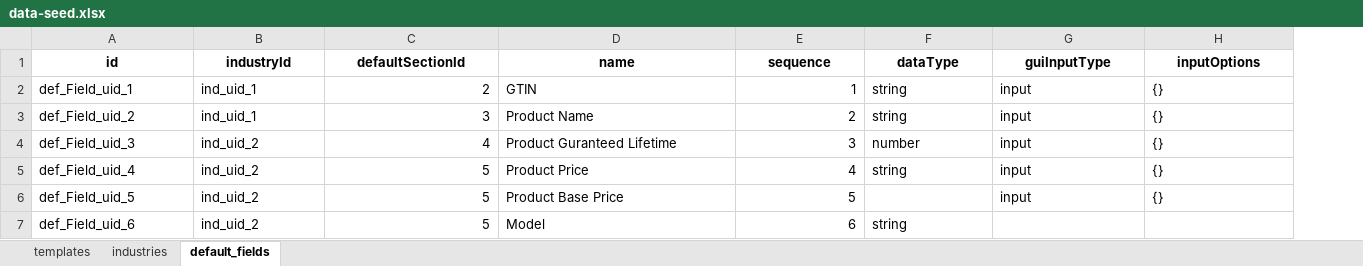
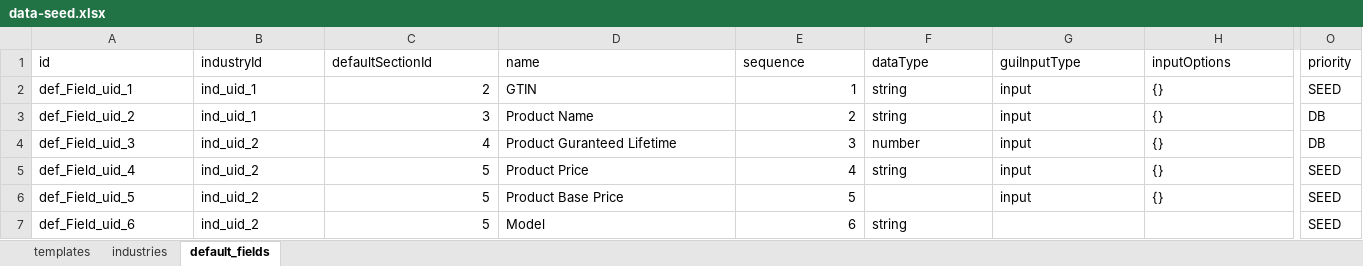
Before and after one commit to easinrobin/seed-migration-poc, an Excel workbook: src/seed/seed-data/excel/data-seed.xlsx, sheet default_fields, drawn as a sheet; only a part is shown, gaps mark what is left out; values as stored, in another font and other column widths than the file's, no borders; the diff covers the shown part only; the diff names each change by its address in the sheet, - before the commit and + after, or states it on an @@ line.

Commit message:
re-write seed engine

```diff
--- a/src/seed/seed-data/excel/data-seed.xlsx (sheet default_fields)
+++ b/src/seed/seed-data/excel/data-seed.xlsx (sheet default_fields)
+column O (priority), rows 2-7: SEED | DB | DB | SEED | SEED | SEED
@@ A1:H1 bold: on → off, alignment: center → left @@
```
Also changed, not shown: cell formats elsewhere in this sheet, sheet industries, sheet templates, 22 other files.
